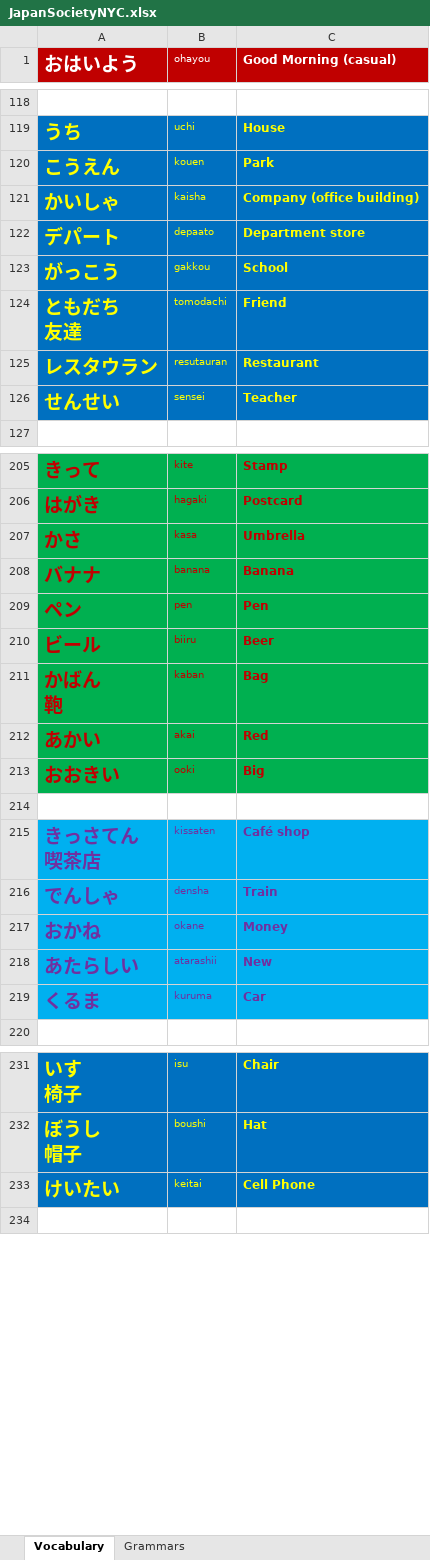
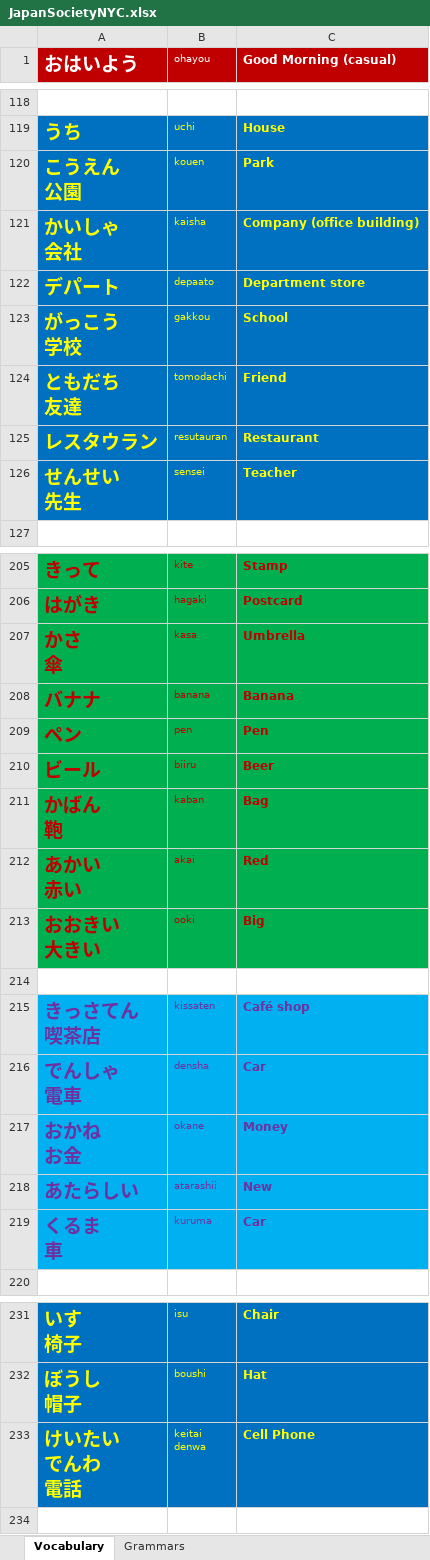
Before and after one commit to TienVNguyen/Japanese, an Excel workbook: JapanSocietyNYC.xlsx, sheet Vocabulary, drawn as a sheet; only a part is shown, gaps mark what is left out; values as stored, in another font and other column widths than the file's, no borders; ↵ is a line break in a cell; the diff covers the shown part only; the diff names each change by its address in the sheet, - before the commit and + after, or states it on an @@ line.

```diff
--- a/JapanSocietyNYC.xlsx (sheet Vocabulary)
+++ b/JapanSocietyNYC.xlsx (sheet Vocabulary)
-A120 (おはいよう): こうえん
+A120 (おはいよう): こうえん ↵ 公園
-A121 (おはいよう): かいしゃ
+A121 (おはいよう): かいしゃ ↵ 会社
-A123 (おはいよう): がっこう
+A123 (おはいよう): がっこう ↵ 学校
-A126 (おはいよう): せんせい
+A126 (おはいよう): せんせい ↵ 先生
-A207 (おはいよう): かさ
+A207 (おはいよう): かさ ↵ 傘
-A212 (おはいよう): あかい
+A212 (おはいよう): あかい ↵ 赤い
-A213 (おはいよう): おおきい
+A213 (おはいよう): おおきい ↵ 大きい
-A216 (おはいよう): でんしゃ
+A216 (おはいよう): でんしゃ ↵ 電車
-C216 (Good Morning (casual)): Train
+C216 (Good Morning (casual)): Car
-A217 (おはいよう): おかね
+A217 (おはいよう): おかね ↵ お金
-A219 (おはいよう): くるま
+A219 (おはいよう): くるま ↵ 車
-A233 (おはいよう): けいたい
+A233 (おはいよう): けいたい ↵ でんわ ↵ 電話
-B233 (ohayou): keitai
+B233 (ohayou): keitai ↵ denwa
```
Also changed, not shown: 2 edited cells elsewhere in this sheet, 12 other files.
